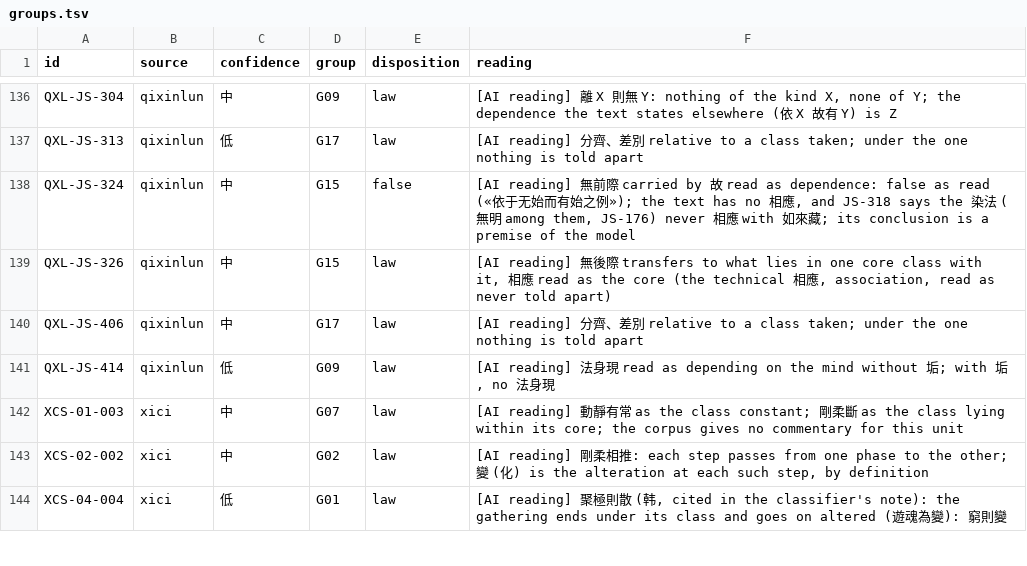
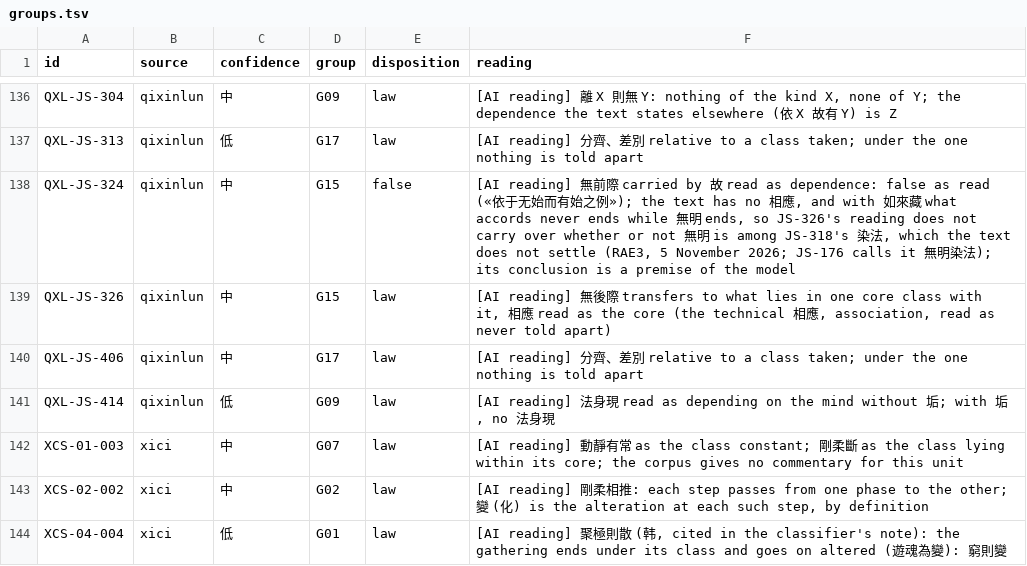
Before and after one commit to yongxu/theories, a TSV file: _process/research/2026-10-05-generative-foundation-review/root-foundation/development/ou7-conditional-laws/data/groups.tsv, drawn as a sheet; only a part is shown, gaps mark what is left out.

Commit message:
RAE3 after its first reading, with ED3's classical reader's three points: the 15 judgments the sweep left unflagged and the map places flagged for their clusters (3,514 bear on the structures; 06's mapped count 3,269), verify_zh.py refusing an unflagged judgment in the map and stating the 31 whose kind differs across clusters; TP's note names C17's reviser; catalogue_entries.py checks both files before writing; 06 §二's G01 with two 謂之 definitions and the commentators' glosses as leaning, G22 resting on the base text with 杨倞 reading otherwise, the 勝鬘 clause as the sutra has it, and 未决 saying its questions are of historical sense, not readings; the records' wording, and OU7's DESIGN.md note and groups.tsv row

```diff
--- a/_process/research/2026-10-05-generative-foundation-review/root-foundation/development/ou7-conditional-laws/data/groups.tsv
+++ b/_process/research/2026-10-05-generative-foundation-review/root-foundation/development/ou7-conditional-laws/data/groups.tsv
@@ -137,3 +137,3 @@ QXL-JS-304	qixinlun	中	G09	law	[AI reading] 離 X 則無 Y: nothing of the kind
 QXL-JS-313	qixinlun	低	G17	law	[AI reading] 分齊、差別 relative to a class taken; under the one nothing is told apart
-QXL-JS-324	qixinlun	中	G15	false	[AI reading] 無前際 carried by 故 read as dependence: false as read («依于无始而有始之例»); the text has no 相應, and JS-318 says the 染法 (無明 among them, JS-176) never 相應 with 如來藏; its conclusion is a premise of the model
+QXL-JS-324	qixinlun	中	G15	false	[AI reading] 無前際 carried by 故 read as dependence: false as read («依于无始而有始之例»); the text has no 相應, and with 如來藏 what accords never ends while 無明 ends, so JS-326's reading does not carry over whether or not 無明 is among JS-318's 染法, which the text does not settle (RAE3, 5 November 2026; JS-176 calls it 無明染法); its conclusion is a premise of the model
 QXL-JS-326	qixinlun	中	G15	law	[AI reading] 無後際 transfers to what lies in one core class with it, 相應 read as the core (the technical 相應, association, read as never told apart)
```
Also changed, not shown: 56 other files.
